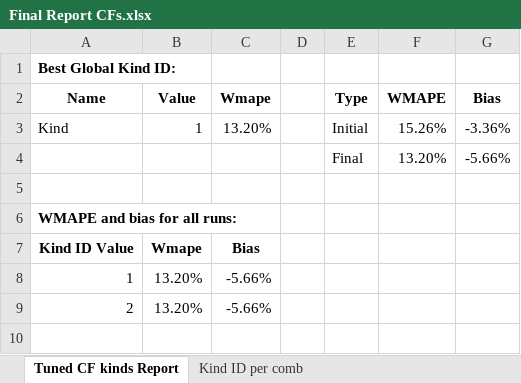
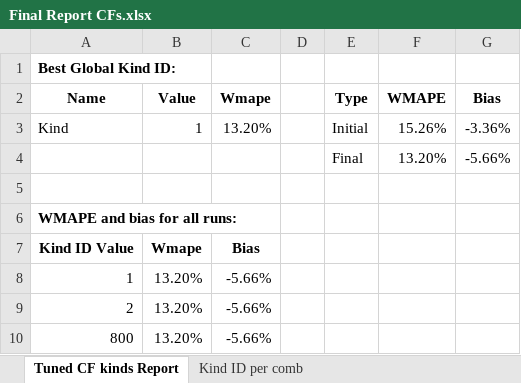
Before and after one commit to Yarden-Wilner/Auto-Parameters-Tuning, an Excel workbook: Final Report CFs.xlsx, sheet Tuned CF kinds Report, drawn as a sheet; values as stored, in another font and other column widths than the file's, no borders; the diff names each change by its address in the sheet, - before the commit and + after, or states it on an @@ line.

```diff
--- a/Final Report CFs.xlsx (sheet Tuned CF kinds Report)
+++ b/Final Report CFs.xlsx (sheet Tuned CF kinds Report)
+row 10: 800 | 13.20% | -5.66%
```
Also changed, not shown: Kind_1_Dec012.xlsx, Kind_2_Dec012.xlsx, 9 other files.
